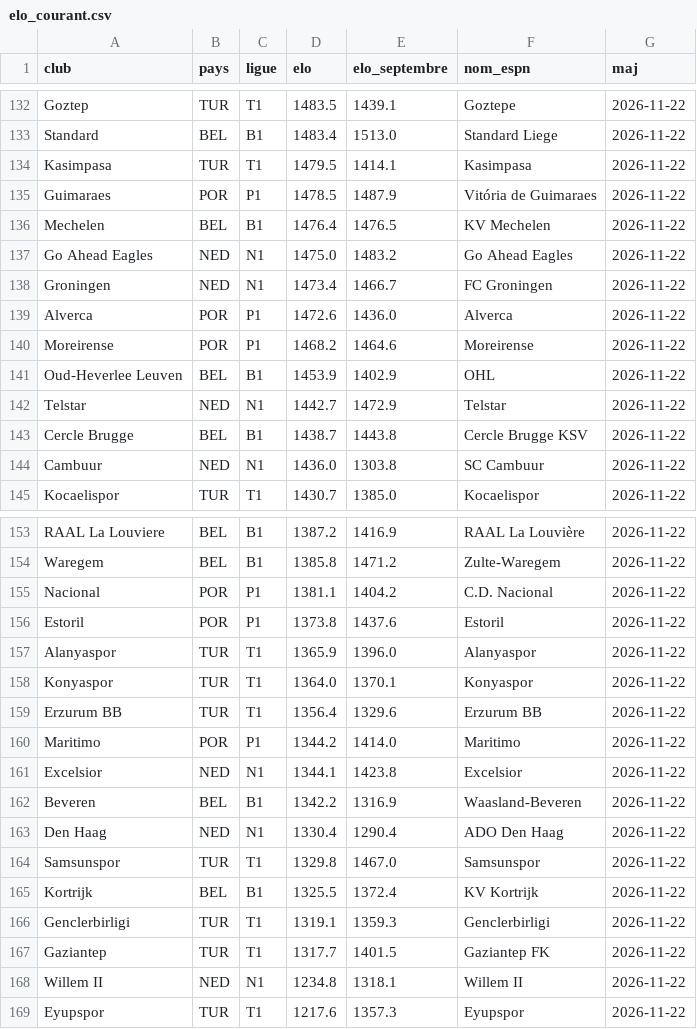
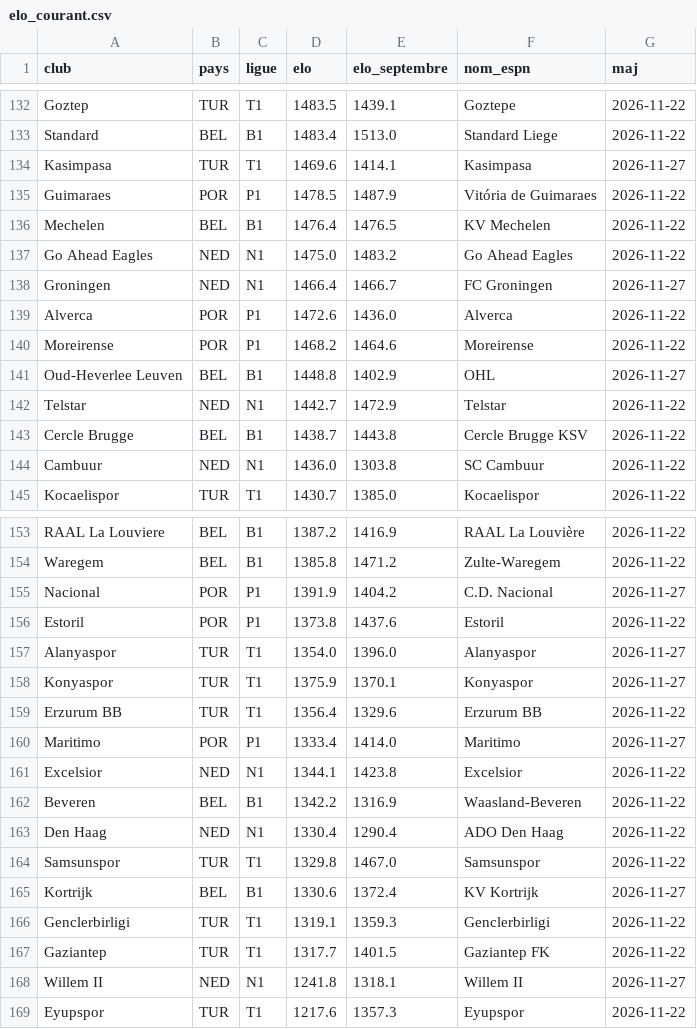
Before and after one commit to nachotropico-maker/tennis-sackmann-archive, a CSV file: foot/data/elo_courant.csv, drawn as a sheet; only a part is shown, gaps mark what is left out; the diff covers the shown part only.

```diff
--- a/foot/data/elo_courant.csv
+++ b/foot/data/elo_courant.csv
@@ -133,3 +133,3 @@ Goztep,TUR,T1,1483.5,1439.1,Goztepe,2026-11-22
 Standard,BEL,B1,1483.4,1513.0,Standard Liege,2026-11-22
-Kasimpasa,TUR,T1,1479.5,1414.1,Kasimpasa,2026-11-22
+Kasimpasa,TUR,T1,1469.6,1414.1,Kasimpasa,2026-11-27
 Guimaraes,POR,P1,1478.5,1487.9,Vitória de Guimaraes,2026-11-22
@@ -137,6 +137,6 @@ Mechelen,BEL,B1,1476.4,1476.5,KV Mechelen,2026-11-22
 Go Ahead Eagles,NED,N1,1475.0,1483.2,Go Ahead Eagles,2026-11-22
-Groningen,NED,N1,1473.4,1466.7,FC Groningen,2026-11-22
+Groningen,NED,N1,1466.4,1466.7,FC Groningen,2026-11-27
 Alverca,POR,P1,1472.6,1436.0,Alverca,2026-11-22
 Moreirense,POR,P1,1468.2,1464.6,Moreirense,2026-11-22
-Oud-Heverlee Leuven,BEL,B1,1453.9,1402.9,OHL,2026-11-22
+Oud-Heverlee Leuven,BEL,B1,1448.8,1402.9,OHL,2026-11-27
 Telstar,NED,N1,1442.7,1472.9,Telstar,2026-11-22
@@ -154,8 +154,8 @@ RAAL La Louviere,BEL,B1,1387.2,1416.9,RAAL La Louvière,2026-11-22
 Waregem,BEL,B1,1385.8,1471.2,Zulte-Waregem,2026-11-22
-Nacional,POR,P1,1381.1,1404.2,C.D. Nacional,2026-11-22
+Nacional,POR,P1,1391.9,1404.2,C.D. Nacional,2026-11-27
 Estoril,POR,P1,1373.8,1437.6,Estoril,2026-11-22
-Alanyaspor,TUR,T1,1365.9,1396.0,Alanyaspor,2026-11-22
-Konyaspor,TUR,T1,1364.0,1370.1,Konyaspor,2026-11-22
+Alanyaspor,TUR,T1,1354.0,1396.0,Alanyaspor,2026-11-27
+Konyaspor,TUR,T1,1375.9,1370.1,Konyaspor,2026-11-27
 Erzurum BB,TUR,T1,1356.4,1329.6,Erzurum BB,2026-11-22
-Maritimo,POR,P1,1344.2,1414.0,Maritimo,2026-11-22
+Maritimo,POR,P1,1333.4,1414.0,Maritimo,2026-11-27
 Excelsior,NED,N1,1344.1,1423.8,Excelsior,2026-11-22
@@ -164,6 +164,6 @@ Den Haag,NED,N1,1330.4,1290.4,ADO Den Haag,2026-11-22
 Samsunspor,TUR,T1,1329.8,1467.0,Samsunspor,2026-11-22
-Kortrijk,BEL,B1,1325.5,1372.4,KV Kortrijk,2026-11-22
+Kortrijk,BEL,B1,1330.6,1372.4,KV Kortrijk,2026-11-27
 Genclerbirligi,TUR,T1,1319.1,1359.3,Genclerbirligi,2026-11-22
 Gaziantep,TUR,T1,1317.7,1401.5,Gaziantep FK,2026-11-22
-Willem II,NED,N1,1234.8,1318.1,Willem II,2026-11-22
+Willem II,NED,N1,1241.8,1318.1,Willem II,2026-11-27
 Eyupspor,TUR,T1,1217.6,1357.3,Eyupspor,2026-11-22
```
Also changed, not shown: 22 edited cells elsewhere in this file, foot/data/resultats_live.csv, 2 other files.
